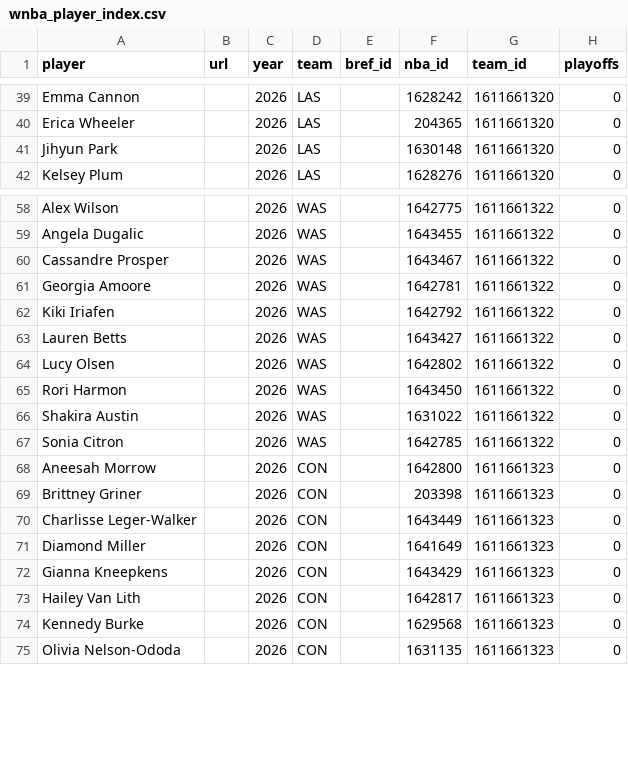
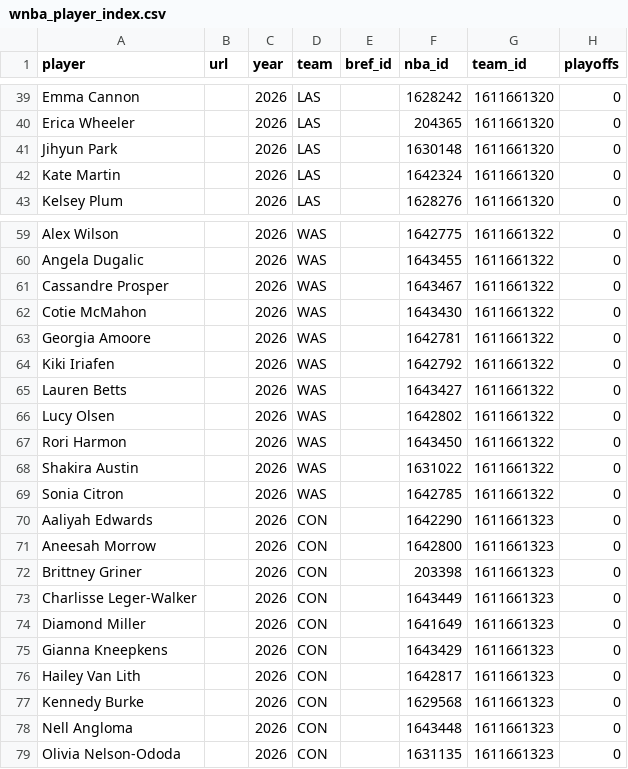
Before and after one commit to RussDT/nba-onoff-fetch, a CSV file: data/wnba_player_index.csv, drawn as a sheet; only a part is shown, gaps mark what is left out; the diff names each change by its address in the sheet, - before the commit and + after, or states it on an @@ line.

```diff
--- a/data/wnba_player_index.csv
+++ b/data/wnba_player_index.csv
+row 42: Kate Martin |  | 2026 | LAS |  | 1642324 | 1611661320 | 0
+row 62: Cotie McMahon |  | 2026 | WAS |  | 1643430 | 1611661322 | 0
+row 70: Aaliyah Edwards |  | 2026 | CON |  | 1642290 | 1611661323 | 0
+row 78: Nell Angloma |  | 2026 | CON |  | 1643448 | 1611661323 | 0
```
Also changed, not shown: data/wnba_season_totals.csv, data/wnba_season_totals_leverage.csv, 1 other file.
